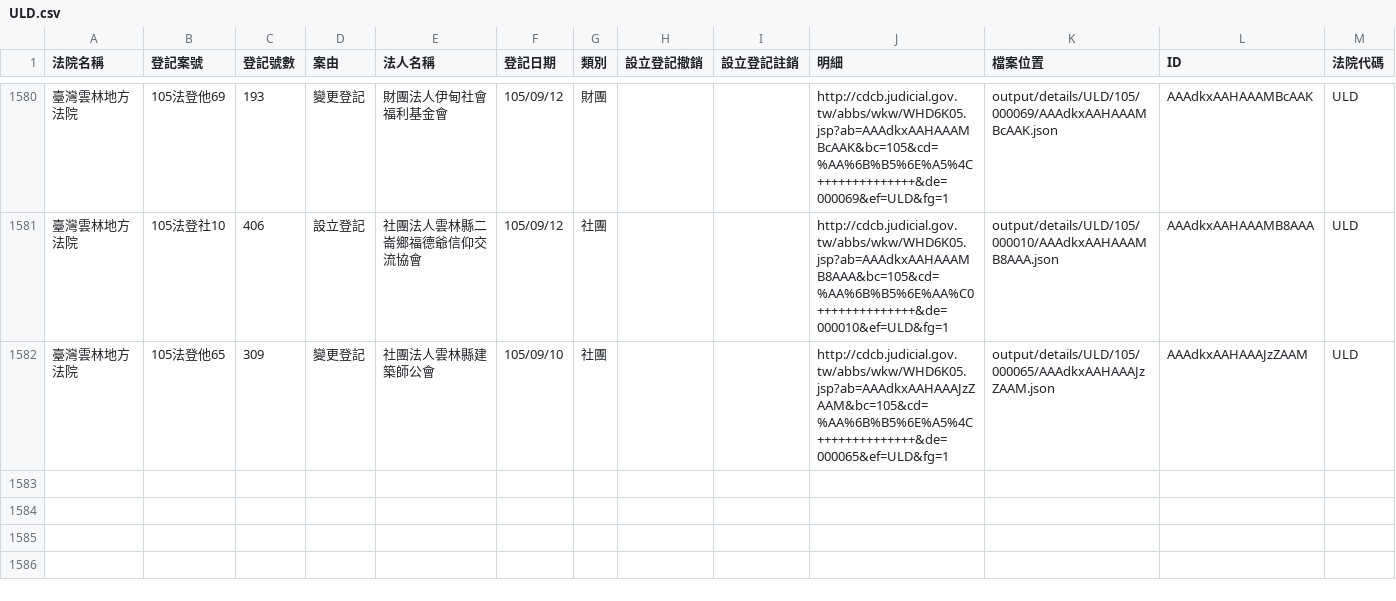
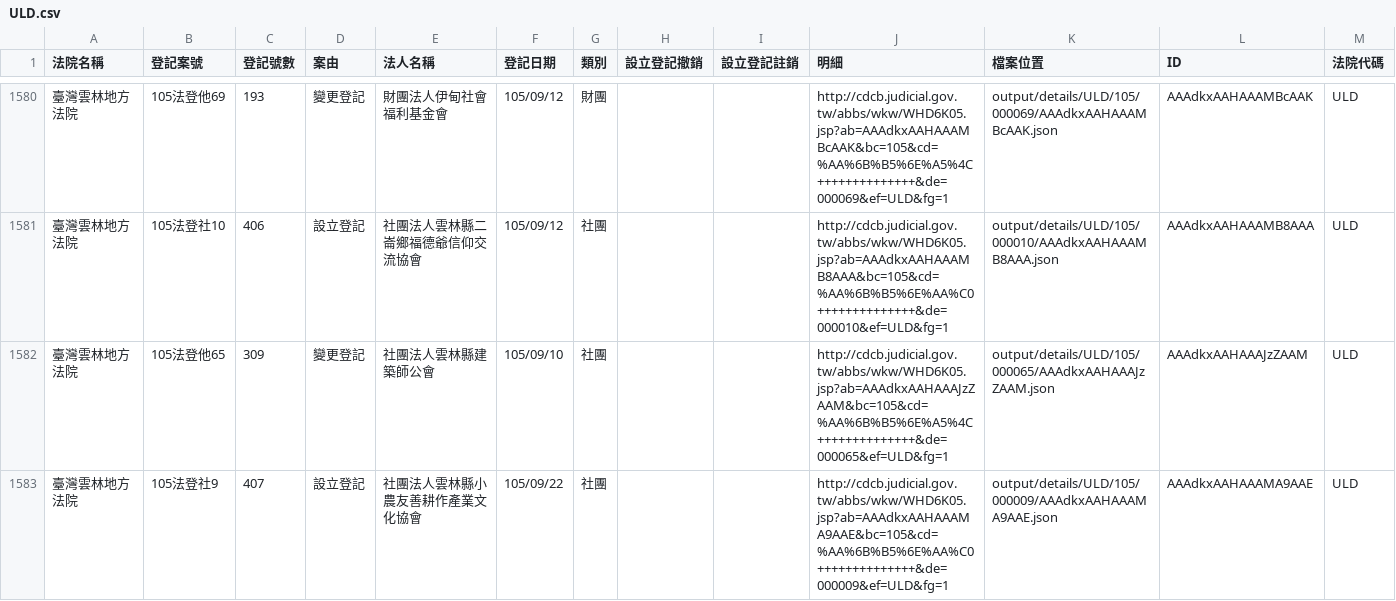
Before and after one commit to longhsiung/foundationtw, a CSV file: output/lists/ULD.csv, drawn as a sheet; only a part is shown, gaps mark what is left out.

Commit message:
update datasets @ 2016-09-30 02:00:01

```diff
--- a/output/lists/ULD.csv
+++ b/output/lists/ULD.csv
@@ -1582 +1582,2 @@
 臺灣雲林地方法院,105法登他65,309,變更登記,社團法人雲林縣建築師公會,105/09/10,社團,,,http://cdcb.judicial.gov.tw/abbs/wkw/WHD6K05.jsp?ab=AAAdkxAAHAAAJzZAAM&bc=105&cd=%AA%6B%B5%6E%A5%4C++++++++++++++&de=000065&ef=ULD&fg=1,output/details/ULD/105/000065/AAAdkxAAHAAAJzZAAM.json,AAAdkxAAHAAAJzZAAM,ULD
+臺灣雲林地方法院,105法登社9,407,設立登記,社團法人雲林縣小農友善耕作產業文化協會,105/09/22,社團,,,http://cdcb.judicial.gov.tw/abbs/wkw/WHD6K05.jsp?ab=AAAdkxAAHAAAMA9AAE&bc=105&cd=%AA%6B%B5%6E%AA%C0++++++++++++++&de=000009&ef=ULD&fg=1,output/details/ULD/105/000009/AAAdkxAAHAAAMA9AAE.json,AAAdkxAAHAAAMA9AAE,ULD
```
Also changed, not shown: output/lists/PTD.csv, 26 other files.
